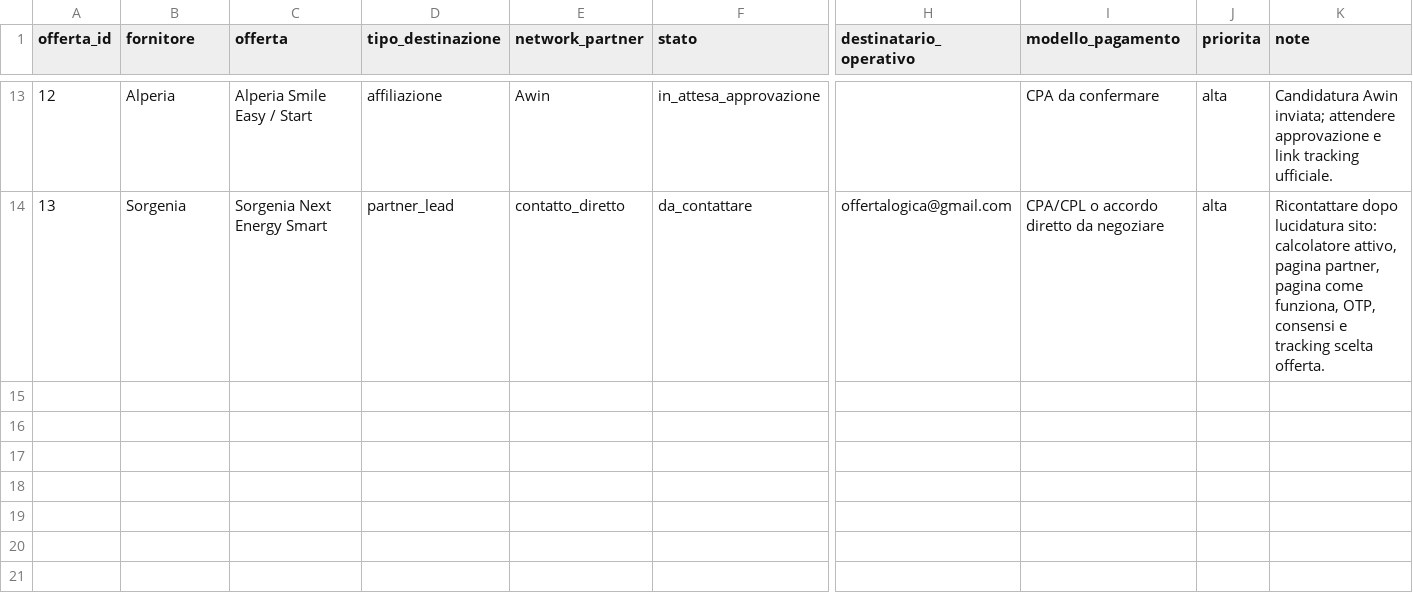
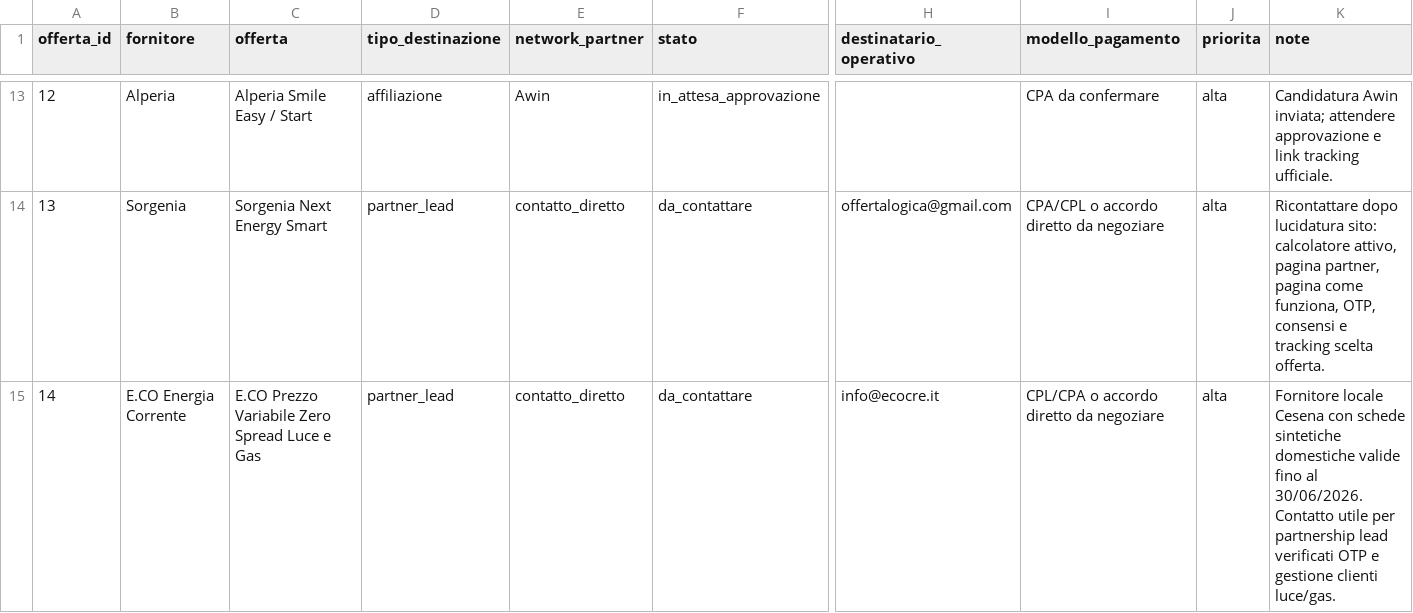
Before and after one commit to simonerimini78-hash/offertalogica-vercel, a CSV file: data/destinazioni-offerte.csv, drawn as a sheet; only a part is shown, gaps mark what is left out; rows hold the shown columns only; the diff names each change by its address in the sheet, - before the commit and + after, or states it on an @@ line.

```diff
--- a/data/destinazioni-offerte.csv
+++ b/data/destinazioni-offerte.csv
+row 15: 14 | E.CO Energia Corrente | E.CO Prezzo Variabile Zero Spread Luce e Gas | partner_lead | contatto_diretto | da_contattare | info@ecocre.it | CPL/CPA o accordo diretto da negoziare | alta | Fornitore locale Cesena con schede sintetiche domestiche valide fino al 30/06/2026. Contatto utile per partnership lead verificati OTP e gestione clienti luce/gas.
```
Also changed, not shown: data/audit-offerte.csv, data/certificazione-offerte.csv, 8 other files.
